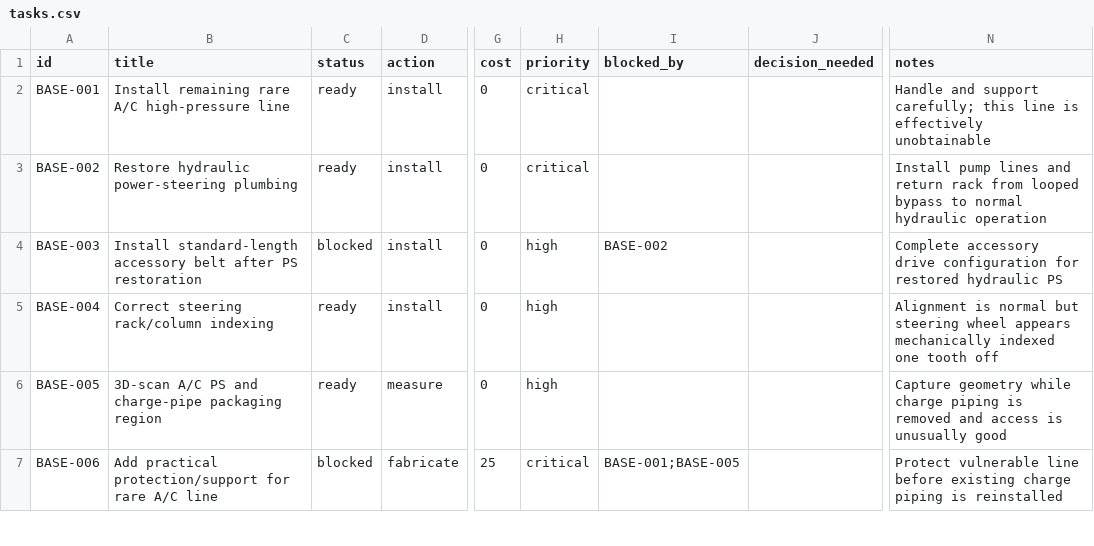
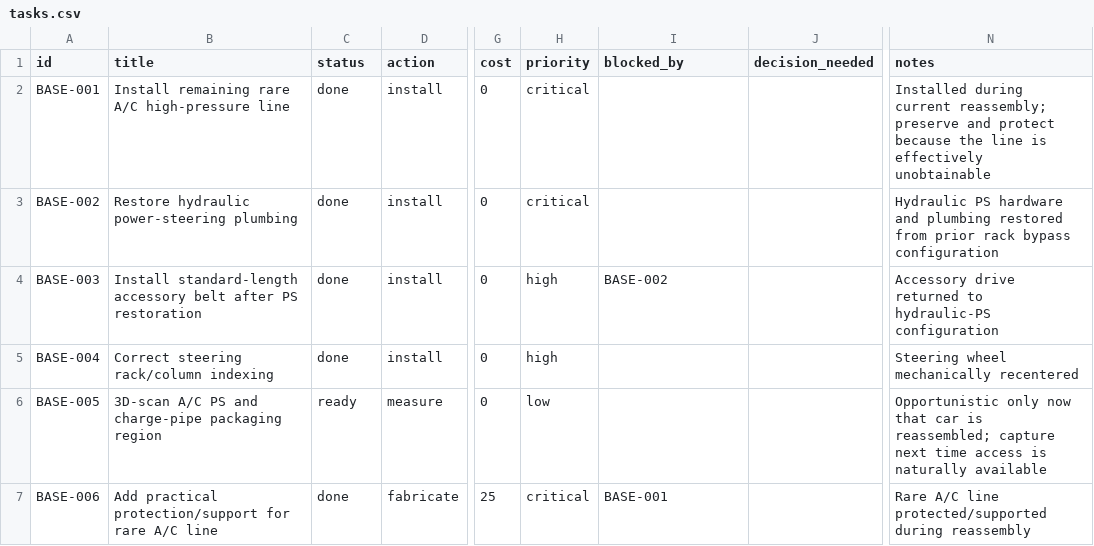
Before and after one commit to wildc4t-workshop/celica-baseline, a CSV file: tasks.csv, drawn as a sheet; only a part is shown, gaps mark what is left out; the diff covers the shown part only; the diff names each change by its address in the sheet, - before the commit and + after, or states it on an @@ line.

Commit message:
Reconcile baseline tasks after reassembly and diagnostics

```diff
--- a/tasks.csv
+++ b/tasks.csv
-C2:C3 (status): ready
+C2:C3 (status): done
-N2 (notes): Handle and support carefully; this line is…
+N2 (notes): Installed during current reassembly; preserve and protect because the line is…
-N3 (notes): Install pump lines and return rack from looped bypass to normal hydraulic operation
+N3 (notes): Hydraulic PS hardware and plumbing restored from prior rack bypass configuration
-C4 (status): blocked
+C4 (status): done
-N4 (notes): Complete accessory drive configuration for restored hydraulic PS
+N4 (notes): Accessory drive returned to hydraulic-PS configuration
-C5 (status): ready
+C5 (status): done
-N5 (notes): Alignment is normal but steering wheel appears mechanically indexed one tooth off
+N5 (notes): Steering wheel mechanically recentered
-H6 (priority): high
+H6 (priority): low
-N6 (notes): Capture geometry while charge piping is removed and access is unusually good
+N6 (notes): Opportunistic only now that car is reassembled; capture next time access is naturally available
-C7 (status): blocked
+C7 (status): done
-I7 (blocked_by): BASE-001;BASE-005
+I7 (blocked_by): BASE-001
-N7 (notes): Protect vulnerable line before existing charge piping is reinstalled
+N7 (notes): Rare A/C line protected/supported during reassembly
```
Also changed, not shown: 8 added rows and 15 edited cells elsewhere in this file.
